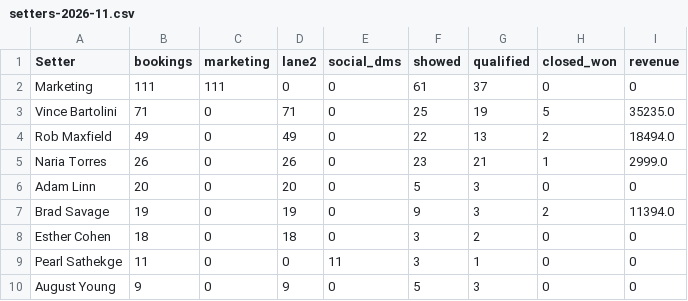
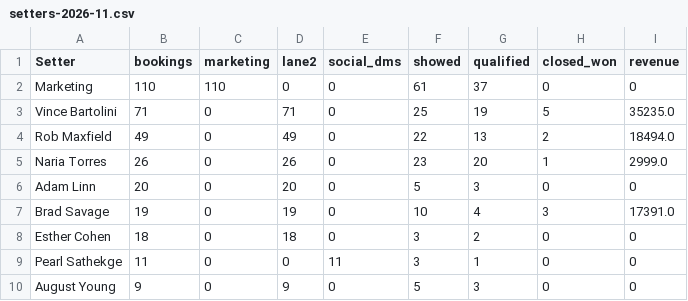
Before and after one commit to AIMS-Product/mtd-funnel-dashboard, a CSV file: v2/reports/setters-2026-11.csv, drawn as a sheet; only a part is shown.

```diff
--- a/v2/reports/setters-2026-11.csv
+++ b/v2/reports/setters-2026-11.csv
@@ -1,8 +1,8 @@
 Setter,bookings,marketing,lane2,social_dms,showed,qualified,closed_won,revenue
-Marketing,111,111,0,0,61,37,0,0
+Marketing,110,110,0,0,61,37,0,0
 Vince Bartolini,71,0,71,0,25,19,5,35235.0
 Rob Maxfield,49,0,49,0,22,13,2,18494.0
-Naria Torres,26,0,26,0,23,21,1,2999.0
+Naria Torres,26,0,26,0,23,20,1,2999.0
 Adam Linn,20,0,20,0,5,3,0,0
-Brad Savage,19,0,19,0,9,3,2,11394.0
+Brad Savage,19,0,19,0,10,4,3,17391.0
 Esther Cohen,18,0,18,0,3,2,0,0
```
Also changed, not shown: v2/reports/funnel-2026-11.csv, v2/reports/team-2026-11.csv, 3 other files.
